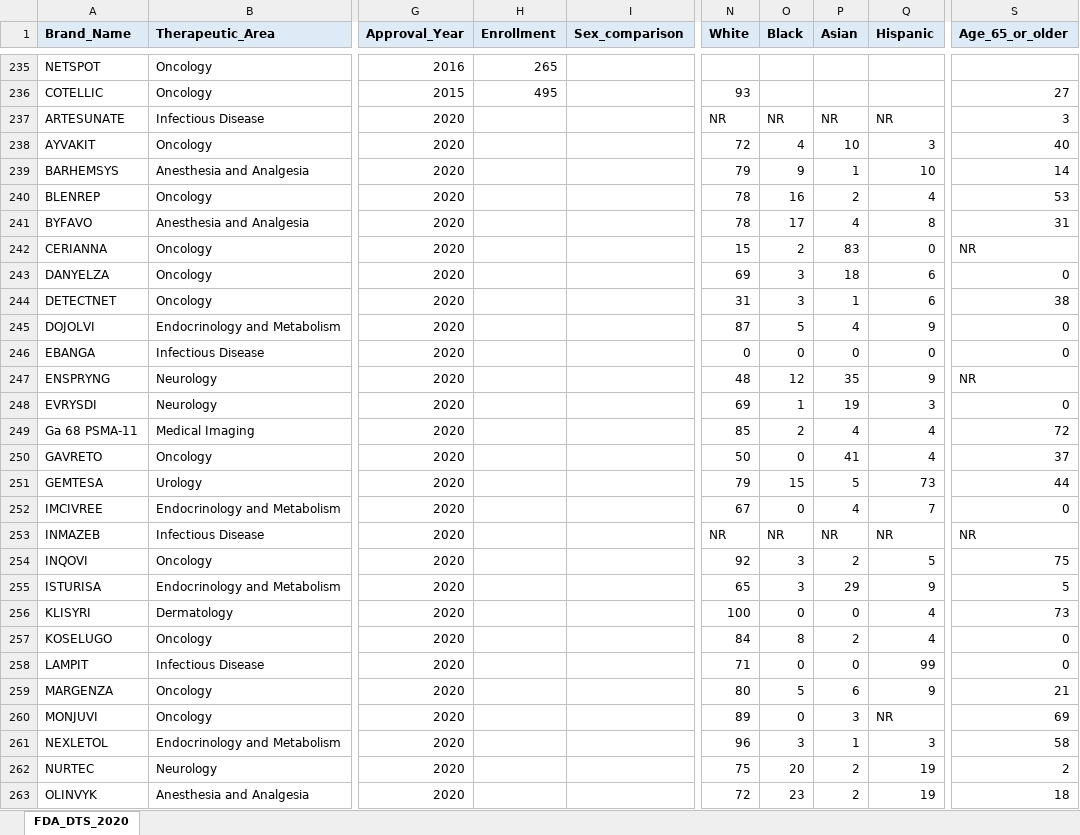
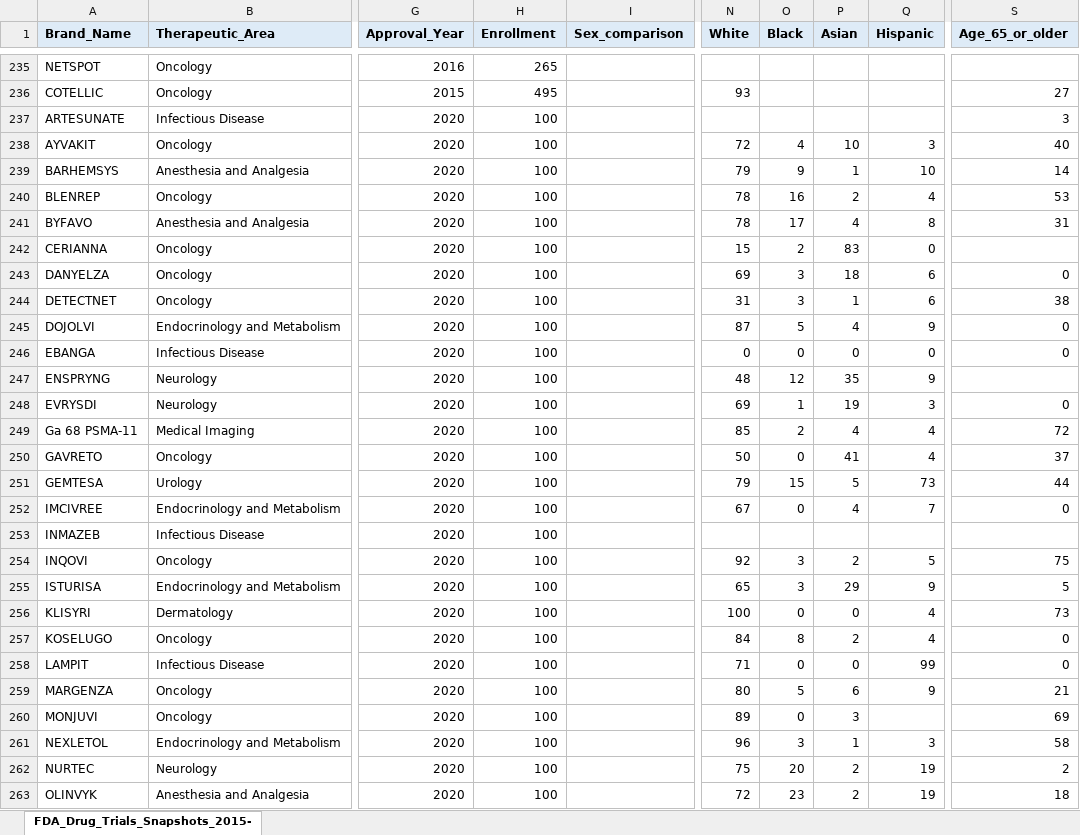
Before and after one commit to arielcarmeli/FDA_DTS, an Excel workbook: FDA_Drug_Trials_Snapshots_2015-20.xlsx, sheet FDA_Drug_Trials_Snapshots_2015-, drawn as a sheet; only a part is shown, gaps mark what is left out; values as stored, in another font and other column widths than the file's, no borders; the diff covers the shown part only; the diff names each change by its address in the sheet, - before the commit and + after, or states it on an @@ line.

Commit message:
2020 data works for now

```diff
--- a/FDA_Drug_Trials_Snapshots_2015-20.xlsx (sheet FDA_Drug_Trials_Snapshots_2015-)
+++ b/FDA_Drug_Trials_Snapshots_2015-20.xlsx (sheet FDA_Drug_Trials_Snapshots_2015-)
-sheet tab: FDA_DTS_2020
+sheet tab: FDA_Drug_Trials_Snapshots_2015-
-H237:H263 (Enrollment): (empty)
+H237:H263 (Enrollment): 100
-N237 (White): NR
+N237 (White): (empty)
-O237 (Black): NR
+O237 (Black): (empty)
-P237 (Asian): NR
+P237 (Asian): (empty)
-Q237 (Hispanic): NR
+Q237 (Hispanic): (empty)
-S242 (Age_65_or_older): NR
+S242 (Age_65_or_older): (empty)
-S247 (Age_65_or_older): NR
+S247 (Age_65_or_older): (empty)
-N253 (White): NR
+N253 (White): (empty)
-O253 (Black): NR
+O253 (Black): (empty)
-P253 (Asian): NR
+P253 (Asian): (empty)
-Q253 (Hispanic): NR
+Q253 (Hispanic): (empty)
-S253 (Age_65_or_older): NR
+S253 (Age_65_or_older): (empty)
-Q260 (Hispanic): NR
+Q260 (Hispanic): (empty)
```
Also changed, not shown: 32 edited cells elsewhere in this sheet, 3 other files.
